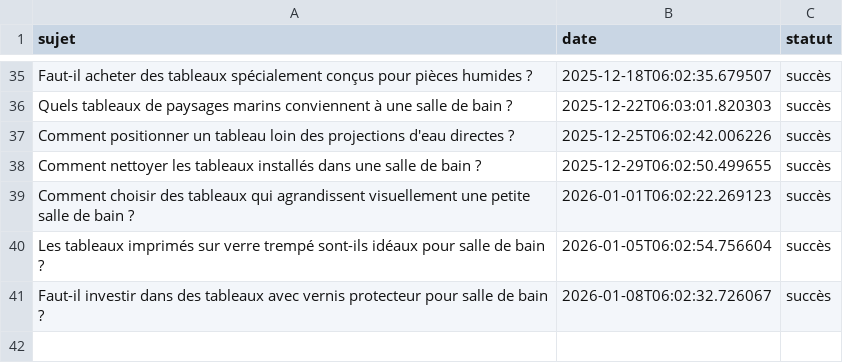
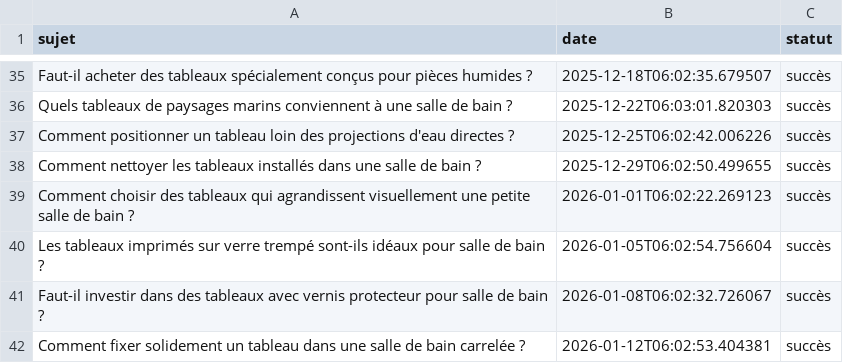
Before and after one commit to Metalosmose21/Salle-de-bain-1, a CSV file: sujets_traites.csv, drawn as a sheet; only a part is shown, gaps mark what is left out; the diff names each change by its address in the sheet, - before the commit and + after, or states it on an @@ line.

```diff
--- a/sujets_traites.csv
+++ b/sujets_traites.csv
+row 42: Comment fixer solidement un tableau dans une salle de bain carrelée ? | 2026-01-12T06:02:53.404381 | succès
```
Also changed, not shown: sujets.csv.
